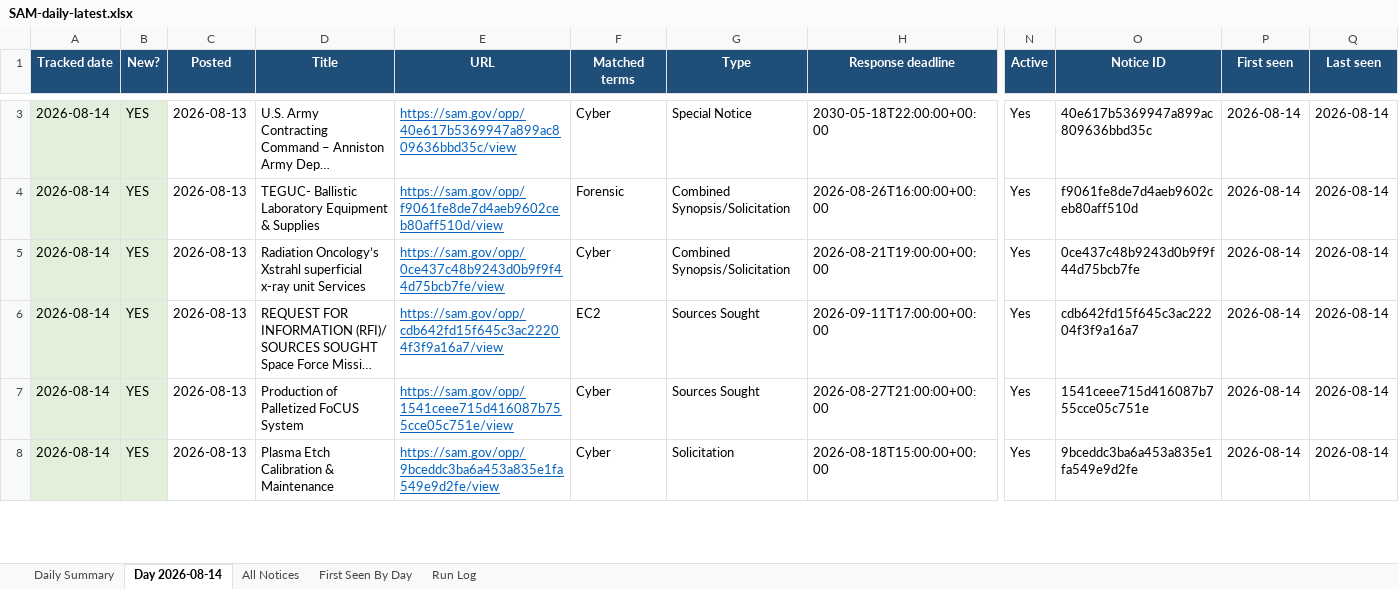
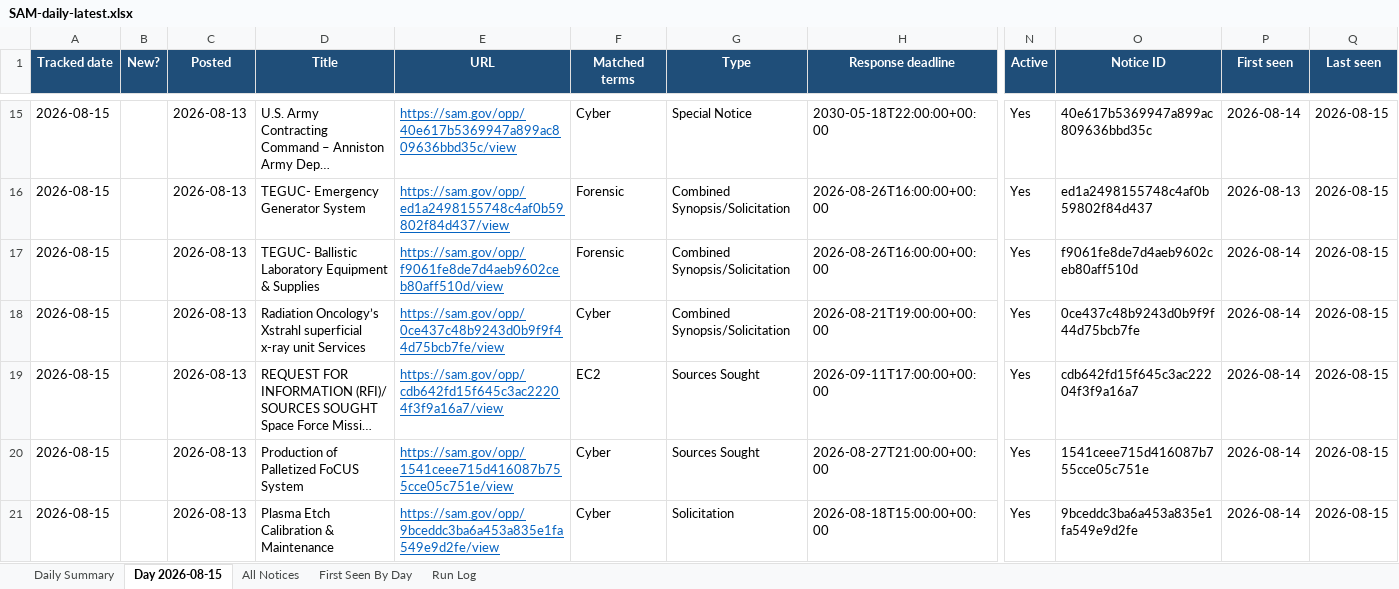
Before and after one commit to biscuitdh/44aa9566-3f78-4f70-9255-8cc9b8d7e019, an Excel workbook: docs/v/SAM-daily-latest.xlsx, sheet Day 2026-08-15, drawn as a sheet; only a part is shown, gaps mark what is left out; long unchanged cells end in …; values as stored, in another font and other column widths than the file's, no borders; addresses are those after the commit; rows hold the shown columns only; the diff covers the shown part only; the diff names each change by its address in the sheet, - before the commit and + after, or states it on an @@ line.

```diff
--- a/docs/v/SAM-daily-latest.xlsx (sheet Day 2026-08-15)
+++ b/docs/v/SAM-daily-latest.xlsx (sheet Day 2026-08-15)
-sheet tab: Day 2026-08-14
+sheet tab: Day 2026-08-15
-A15 (Tracked date): 2026-08-14
+A15 (Tracked date): 2026-08-15
-A15:B15 fill: #E2EFDA
+A15:B15 fill: none
-B15 (New?): YES
+B15 (New?): (empty)
-Q15 (Last seen): 2026-08-14
+Q15 (Last seen): 2026-08-15
+row 16: 2026-08-15 |  | 2026-08-13 | TEGUC- Emergency Generator System | https://sam.gov/opp/ed1a2498155748c4af0b59802f84d437/view | Forensic | Combined Synopsis/Solicitation | 2026-08-26T16:00:00+00:00 | Yes | ed1a2498155748c4af0b59802f84d437 | 2026-08-13 | 2026-08-15
-A17:A21 (Tracked date): 2026-08-14
+A17:A21 (Tracked date): 2026-08-15
-A17:B21 fill: #E2EFDA
+A17:B21 fill: none
-B17:B21 (New?): YES
+B17:B21 (New?): (empty)
-Q17:Q21 (Last seen): 2026-08-14
+Q17:Q21 (Last seen): 2026-08-15
```
Also changed, not shown: 13 added rows, 13 removed rows, 108 edited cells and cell formats elsewhere in this sheet, sheet All Notices, sheet First Seen By Day, sheet Run Log, sheet Daily Summary, 19 other files.
